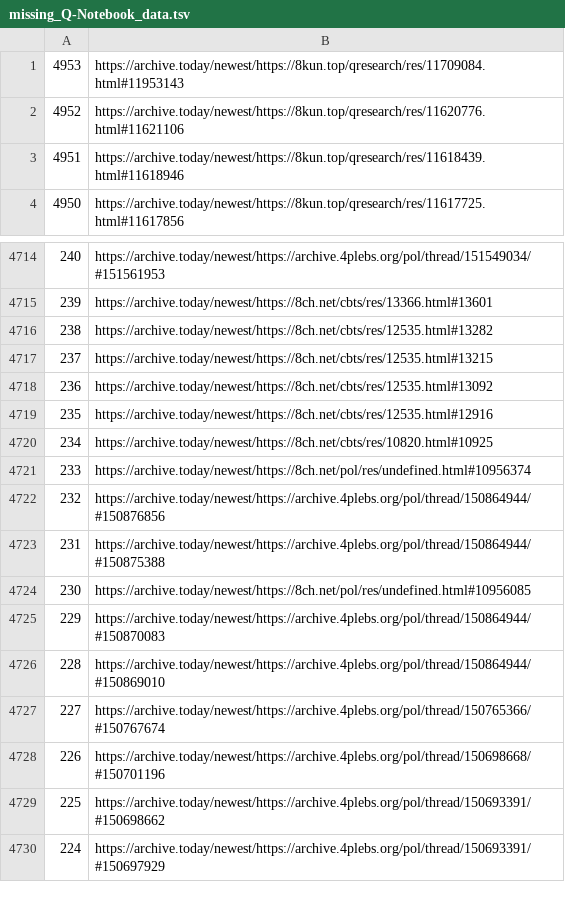
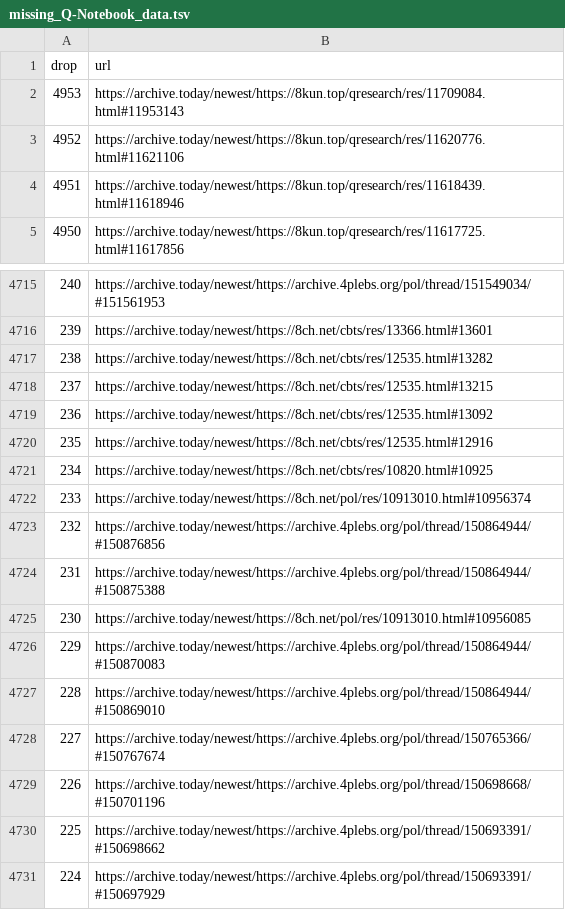
Before and after one commit to KunstDerFuge/dChan, a TSV file: missing_Q-Notebook_data.tsv, drawn as a sheet; only a part is shown, gaps mark what is left out.

Commit message:
Add column headers and correct 'undefined' thread

```diff
--- a/missing_Q-Notebook_data.tsv
+++ b/missing_Q-Notebook_data.tsv
@@ -1 +1,2 @@
+drop	url
 4953	https://archive.today/newest/https://8kun.top/qresearch/res/11709084.html#11953143
@@ -4720,6 +4721,6 @@
 234	https://archive.today/newest/https://8ch.net/cbts/res/10820.html#10925
-233	https://archive.today/newest/https://8ch.net/pol/res/undefined.html#10956374
+233	https://archive.today/newest/https://8ch.net/pol/res/10913010.html#10956374
 232	https://archive.today/newest/https://archive.4plebs.org/pol/thread/150864944/#150876856
 231	https://archive.today/newest/https://archive.4plebs.org/pol/thread/150864944/#150875388
-230	https://archive.today/newest/https://8ch.net/pol/res/undefined.html#10956085
+230	https://archive.today/newest/https://8ch.net/pol/res/10913010.html#10956085
 229	https://archive.today/newest/https://archive.4plebs.org/pol/thread/150864944/#150870083
```
